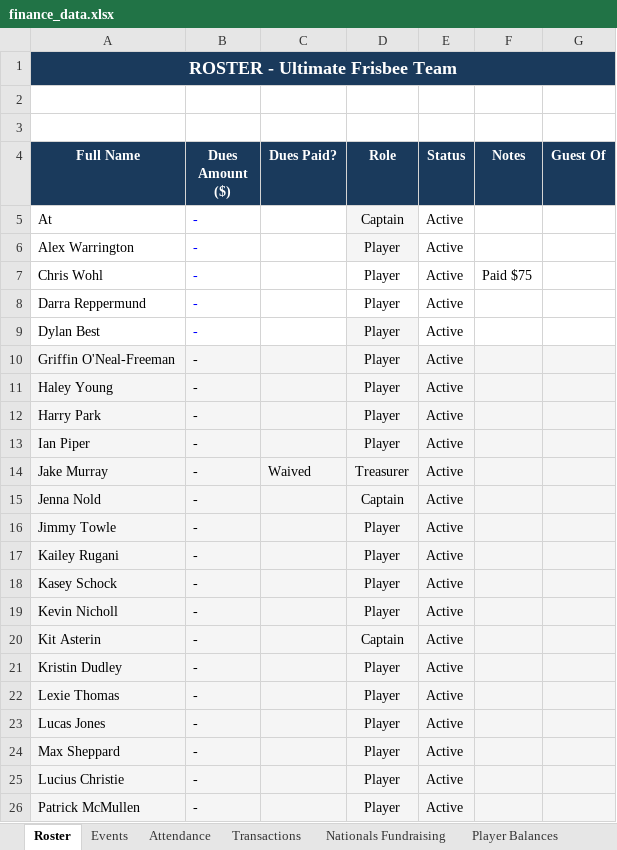
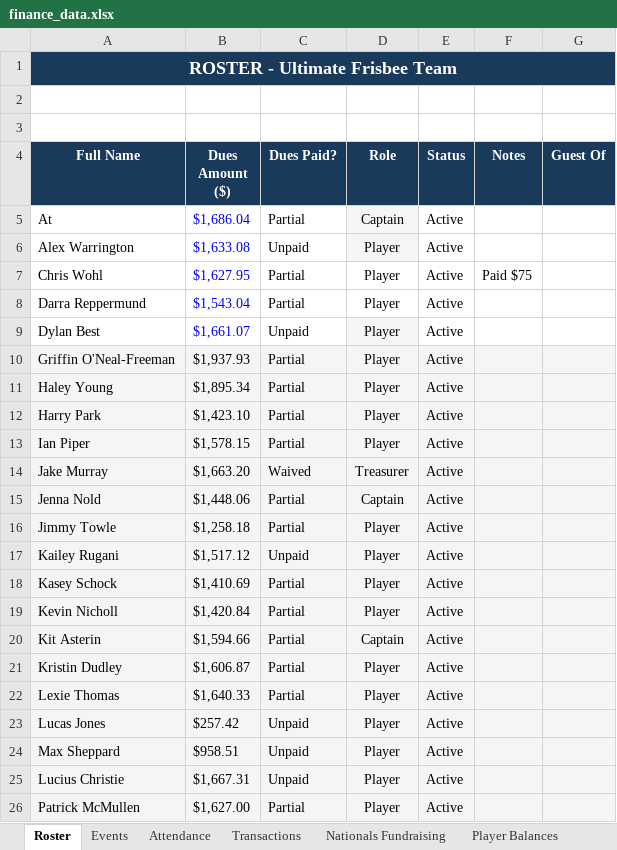
Before and after one commit to jakepmurray/port-finances-26, an Excel workbook: finance_data.xlsx, sheet Roster, drawn as a sheet; only a part is shown; values as stored, in another font and other column widths than the file's, no borders; charts and pictures not drawn; the diff covers the shown part only; the diff names each change by its address in the sheet, - before the commit and + after, or states it on an @@ line.

```diff
--- a/finance_data.xlsx (sheet Roster)
+++ b/finance_data.xlsx (sheet Roster)
-B5 (Dues Amount ($)): -
+B5 (Dues Amount ($)): $1,686.04
-C5 (Dues Paid?): (empty)
+C5 (Dues Paid?): Partial
-B6 (Dues Amount ($)): -
+B6 (Dues Amount ($)): $1,633.08
-C6 (Dues Paid?): (empty)
+C6 (Dues Paid?): Unpaid
-B7 (Dues Amount ($)): -
+B7 (Dues Amount ($)): $1,627.95
-C7:C8 (Dues Paid?): (empty)
+C7:C8 (Dues Paid?): Partial
-B8 (Dues Amount ($)): -
+B8 (Dues Amount ($)): $1,543.04
-B9 (Dues Amount ($)): -
+B9 (Dues Amount ($)): $1,661.07
-C9 (Dues Paid?): (empty)
+C9 (Dues Paid?): Unpaid
-B10 (Dues Amount ($)): -
+B10 (Dues Amount ($)): $1,937.93
-C10:C13 (Dues Paid?): (empty)
+C10:C13 (Dues Paid?): Partial
-B11 (Dues Amount ($)): -
+B11 (Dues Amount ($)): $1,895.34
-B12 (Dues Amount ($)): -
+B12 (Dues Amount ($)): $1,423.10
-B13 (Dues Amount ($)): -
+B13 (Dues Amount ($)): $1,578.15
-B14 (Dues Amount ($)): -
+B14 (Dues Amount ($)): $1,663.20
-B15 (Dues Amount ($)): -
+B15 (Dues Amount ($)): $1,448.06
-C15:C16 (Dues Paid?): (empty)
+C15:C16 (Dues Paid?): Partial
-B16 (Dues Amount ($)): -
+B16 (Dues Amount ($)): $1,258.18
-B17 (Dues Amount ($)): -
+B17 (Dues Amount ($)): $1,517.12
-C17 (Dues Paid?): (empty)
+C17 (Dues Paid?): Unpaid
-B18 (Dues Amount ($)): -
+B18 (Dues Amount ($)): $1,410.69
-C18:C22 (Dues Paid?): (empty)
+C18:C22 (Dues Paid?): Partial
-B19 (Dues Amount ($)): -
+B19 (Dues Amount ($)): $1,420.84
-B20 (Dues Amount ($)): -
+B20 (Dues Amount ($)): $1,594.66
-B21 (Dues Amount ($)): -
+B21 (Dues Amount ($)): $1,606.87
-B22 (Dues Amount ($)): -
+B22 (Dues Amount ($)): $1,640.33
-B23 (Dues Amount ($)): -
+B23 (Dues Amount ($)): $257.42
-C23:C25 (Dues Paid?): (empty)
+C23:C25 (Dues Paid?): Unpaid
-B24 (Dues Amount ($)): -
+B24 (Dues Amount ($)): $958.51
-B25 (Dues Amount ($)): -
+B25 (Dues Amount ($)): $1,667.31
-B26 (Dues Amount ($)): -
+B26 (Dues Amount ($)): $1,627.00
-C26 (Dues Paid?): (empty)
+C26 (Dues Paid?): Partial
```
Also changed, not shown: 23 edited cells elsewhere in this sheet, sheet Player Balances, sheet Dashboard, hidden cells.
